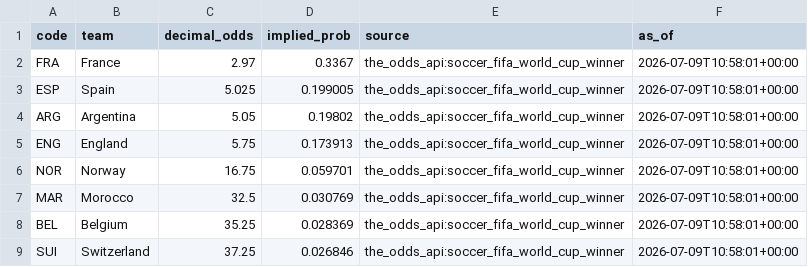
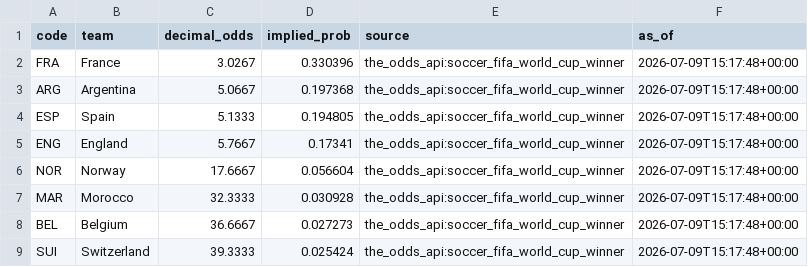
Before and after one commit to j-abed/world-cup-predictor, a CSV file: data/market_odds.csv, drawn as a sheet.

```diff
--- a/data/market_odds.csv
+++ b/data/market_odds.csv
@@ -1,9 +1,9 @@
 code,team,decimal_odds,implied_prob,source,as_of
-FRA,France,2.97,0.3367,the_odds_api:soccer_fifa_world_cup_winner,2026-07-09T10:58:01+00:00
-ESP,Spain,5.025,0.199005,the_odds_api:soccer_fifa_world_cup_winner,2026-07-09T10:58:01+00:00
-ARG,Argentina,5.05,0.19802,the_odds_api:soccer_fifa_world_cup_winner,2026-07-09T10:58:01+00:00
-ENG,England,5.75,0.173913,the_odds_api:soccer_fifa_world_cup_winner,2026-07-09T10:58:01+00:00
-NOR,Norway,16.75,0.059701,the_odds_api:soccer_fifa_world_cup_winner,2026-07-09T10:58:01+00:00
-MAR,Morocco,32.5,0.030769,the_odds_api:soccer_fifa_world_cup_winner,2026-07-09T10:58:01+00:00
-BEL,Belgium,35.25,0.028369,the_odds_api:soccer_fifa_world_cup_winner,2026-07-09T10:58:01+00:00
-SUI,Switzerland,37.25,0.026846,the_odds_api:soccer_fifa_world_cup_winner,2026-07-09T10:58:01+00:00
+FRA,France,3.0267,0.330396,the_odds_api:soccer_fifa_world_cup_winner,2026-07-09T15:17:48+00:00
+ARG,Argentina,5.0667,0.197368,the_odds_api:soccer_fifa_world_cup_winner,2026-07-09T15:17:48+00:00
+ESP,Spain,5.1333,0.194805,the_odds_api:soccer_fifa_world_cup_winner,2026-07-09T15:17:48+00:00
+ENG,England,5.7667,0.17341,the_odds_api:soccer_fifa_world_cup_winner,2026-07-09T15:17:48+00:00
+NOR,Norway,17.6667,0.056604,the_odds_api:soccer_fifa_world_cup_winner,2026-07-09T15:17:48+00:00
+MAR,Morocco,32.3333,0.030928,the_odds_api:soccer_fifa_world_cup_winner,2026-07-09T15:17:48+00:00
+BEL,Belgium,36.6667,0.027273,the_odds_api:soccer_fifa_world_cup_winner,2026-07-09T15:17:48+00:00
+SUI,Switzerland,39.3333,0.025424,the_odds_api:soccer_fifa_world_cup_winner,2026-07-09T15:17:48+00:00
```
Also changed, not shown: 1 other file.
